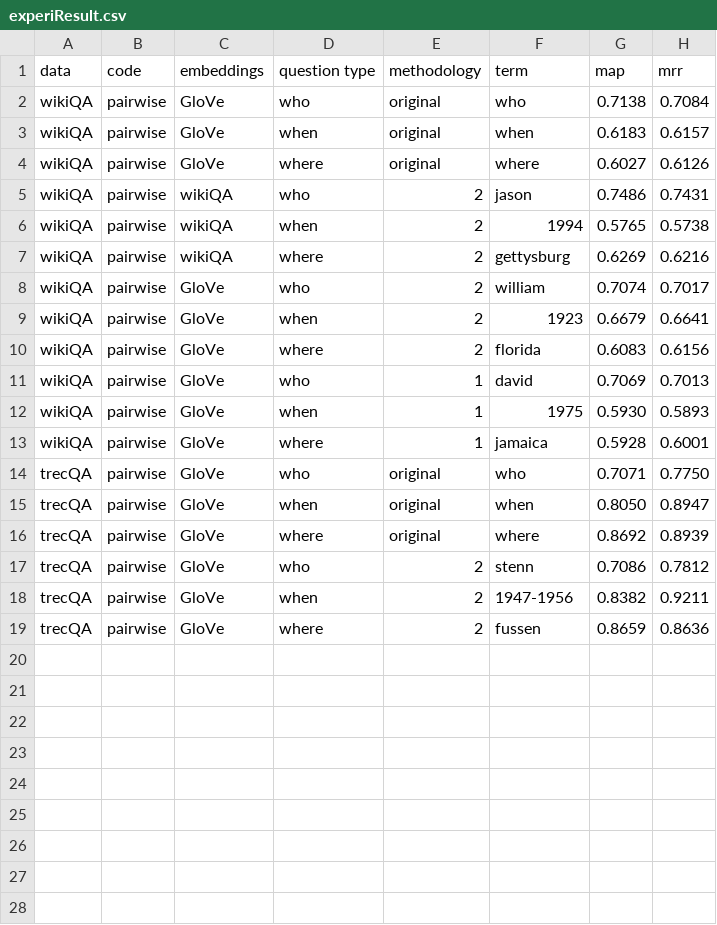
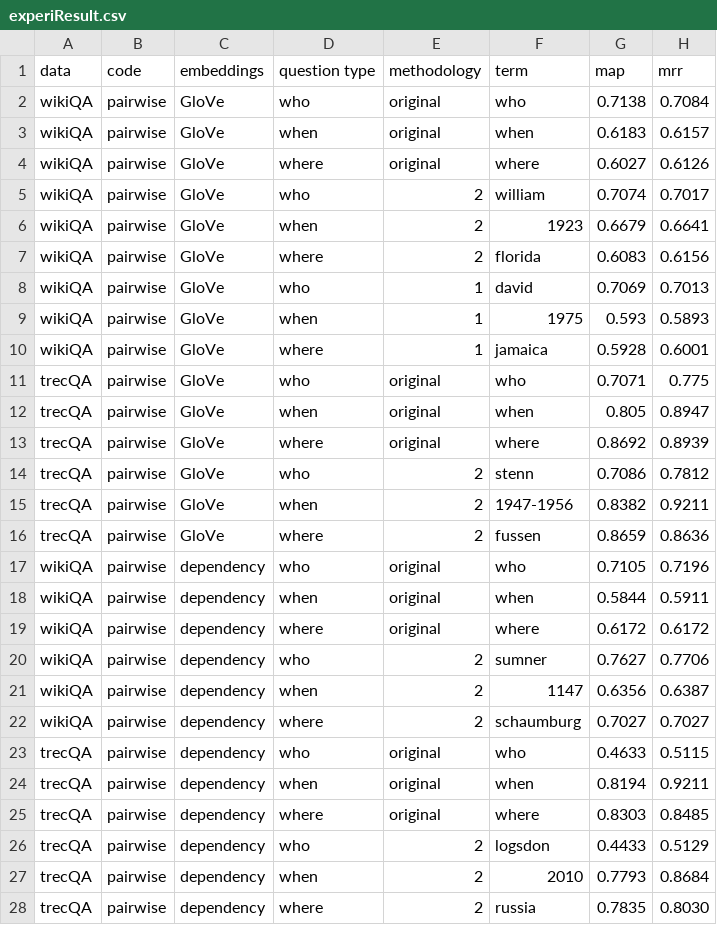
Before and after one commit to wailoktam/my-bow-qa, a CSV file: data/result/experiResult.csv, drawn as a sheet.

Commit message:
Update experiResult.csv

```diff
--- a/data/result/experiResult.csv
+++ b/data/result/experiResult.csv
@@ -4,5 +4,2 @@ wikiQA,pairwise,GloVe,when,original,when,0.6183,0.6157
 wikiQA,pairwise,GloVe,where,original,where,0.6027,0.6126
-wikiQA,pairwise,wikiQA,who,2,jason,0.7486,0.7431
-wikiQA,pairwise,wikiQA,when,2,1994,0.5765,0.5738
-wikiQA,pairwise,wikiQA,where,2,gettysburg,0.6269,0.6216
 wikiQA,pairwise,GloVe,who,2,william,0.7074,0.7017
@@ -11,6 +8,6 @@ wikiQA,pairwise,GloVe,where,2,florida,0.6083,0.6156
 wikiQA,pairwise,GloVe,who,1,david,0.7069,0.7013
-wikiQA,pairwise,GloVe,when,1,1975,0.5930,0.5893
+wikiQA,pairwise,GloVe,when,1,1975,0.593,0.5893
 wikiQA,pairwise,GloVe,where,1,jamaica,0.5928,0.6001
-trecQA,pairwise,GloVe,who,original,who,0.7071,0.7750
-trecQA,pairwise,GloVe,when,original,when,0.8050,0.8947
+trecQA,pairwise,GloVe,who,original,who,0.7071,0.775
+trecQA,pairwise,GloVe,when,original,when,0.805,0.8947
 trecQA,pairwise,GloVe,where,original,where,0.8692,0.8939
@@ -19 +16,13 @@ trecQA,pairwise,GloVe,when,2,1947-1956,0.8382,0.9211
 trecQA,pairwise,GloVe,where,2,fussen,0.8659,0.8636
+wikiQA,pairwise,dependency,who,original,who,0.7105,0.7196
+wikiQA,pairwise,dependency,when,original,when,0.5844,0.5911
+wikiQA,pairwise,dependency,where,original,where,0.6172,0.6172
+wikiQA,pairwise,dependency,who,2,sumner,0.7627,0.7706
+wikiQA,pairwise,dependency,when,2,1147,0.6356,0.6387
+wikiQA,pairwise,dependency,where,2,schaumburg,0.7027,0.7027
+trecQA,pairwise,dependency,who,original,who,0.4633,0.5115
+trecQA,pairwise,dependency,when,original,when,0.8194,0.9211
+trecQA,pairwise,dependency,where,original,where,0.8303,0.8485
+trecQA,pairwise,dependency,who,2,logsdon,0.4433,0.5129
+trecQA,pairwise,dependency,when,2,2010,0.7793,0.8684
+trecQA,pairwise,dependency,where,2,russia,0.7835,0.8030
```
